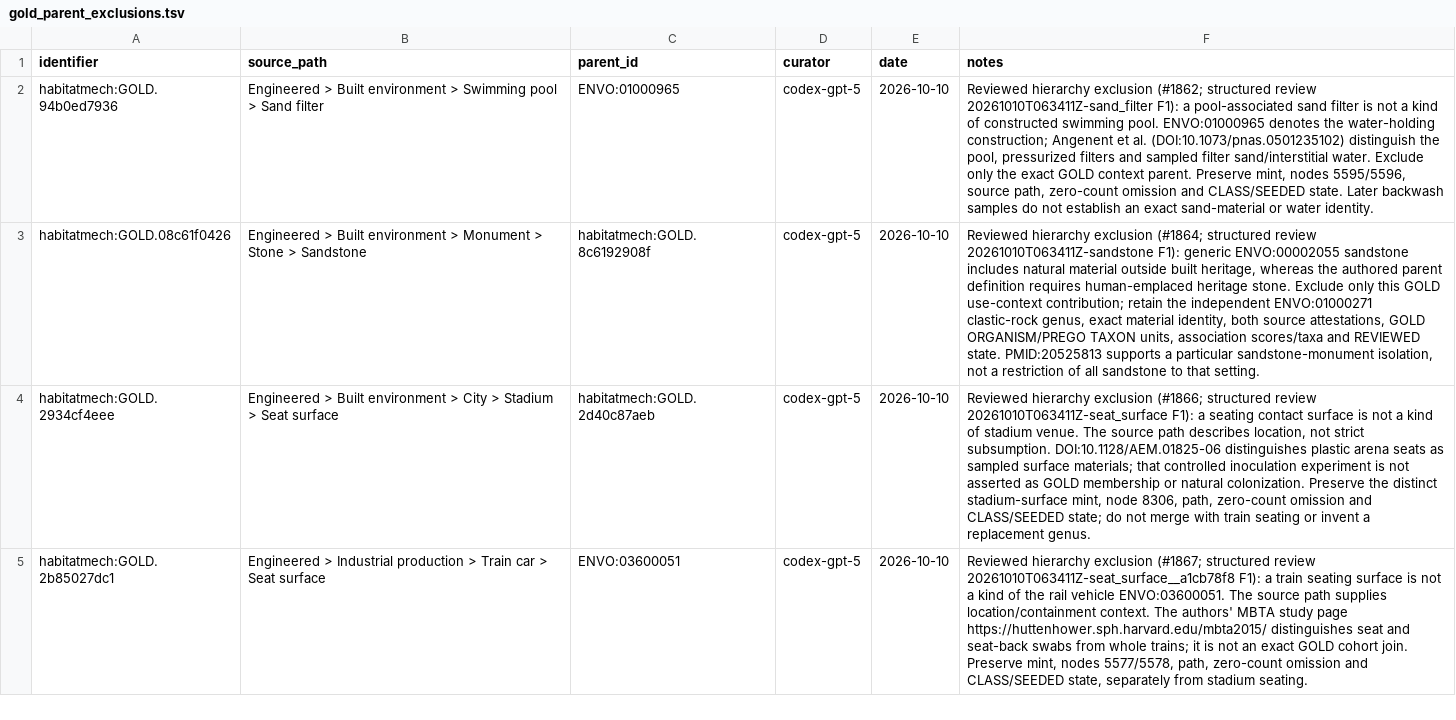
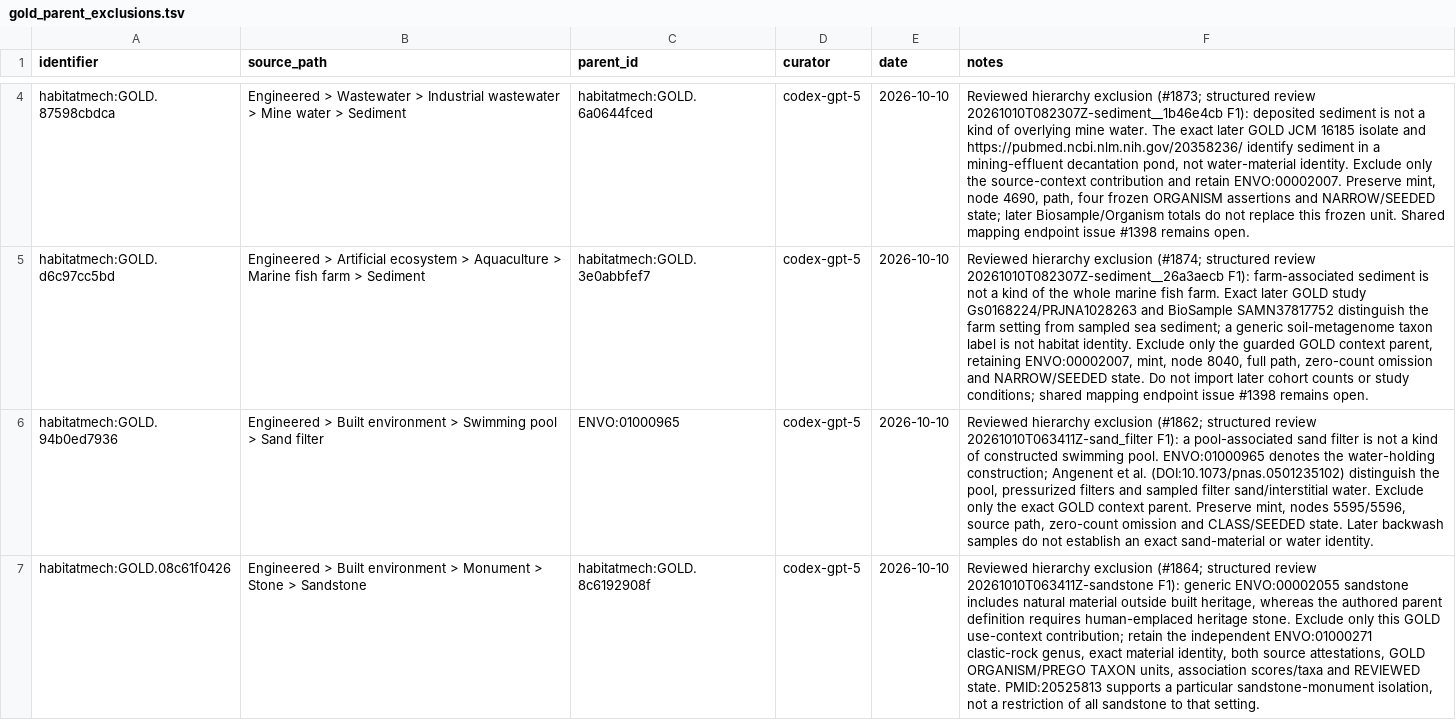
Before and after one commit to CultureBotAI/HabitatMech, a TSV file: curation/gold_parent_exclusions.tsv, drawn as a sheet; only a part is shown, gaps mark what is left out; the shorter side is filled out with more unchanged rows; the diff covers the shown part only; the diff names each change by its address in the sheet, - before the commit and + after, or states it on an @@ line.

Commit message:
Review eight seawater and sediment records and correct scoped parents (#1875)
* Review eight seawater and sediment habitat records

* Correct scoped seawater and sediment parents with regression coverage

* Regenerate semantic map and site for reviewed habitat corrections

* Record immutable follow-ups and retain unresolved mapping findings

```diff
--- a/curation/gold_parent_exclusions.tsv
+++ b/curation/gold_parent_exclusions.tsv
+row 4: habitatmech:GOLD.87598cbdca | Engineered > Wastewater > Industrial wastewater > Mine water > Sediment | habitatmech:GOLD.6a0644fced | codex-gpt-5 | 2026-10-10 | Reviewed hierarchy exclusion (#1873; structured review 20261010T082307Z-sediment__1b46e4cb F1): deposited sediment is not a kind of overlying mine water. The exact later GOLD JCM 16185 isolate and https://pubmed.ncbi.nlm.nih.gov/20358236/ identify sediment in a mining-effluent decantation pond, not water-material identity. Exclude only the source-context contribution and retain ENVO:00002007. Preserve mint, node 4690, path, four frozen ORGANISM assertions and NARROW/SEEDED state; later Biosample/Organism totals do not replace this frozen unit. Shared mapping endpoint issue #1398 remains open.
+row 5: habitatmech:GOLD.d6c97cc5bd | Engineered > Artificial ecosystem > Aquaculture > Marine fish farm > Sediment | habitatmech:GOLD.3e0abbfef7 | codex-gpt-5 | 2026-10-10 | Reviewed hierarchy exclusion (#1874; structured review 20261010T082307Z-sediment__26a3aecb F1): farm-associated sediment is not a kind of the whole marine fish farm. Exact later GOLD study Gs0168224/PRJNA1028263 and BioSample SAMN37817752 distinguish the farm setting from sampled sea sediment; a generic soil-metagenome taxon label is not habitat identity. Exclude only the guarded GOLD context parent, retaining ENVO:00002007, mint, node 8040, full path, zero-count omission and NARROW/SEEDED state. Do not import later cohort counts or study conditions; shared mapping endpoint issue #1398 remains open.
```
Also changed, not shown: 2 added rows elsewhere in this file, curation/decisions.tsv, 57 other files.
